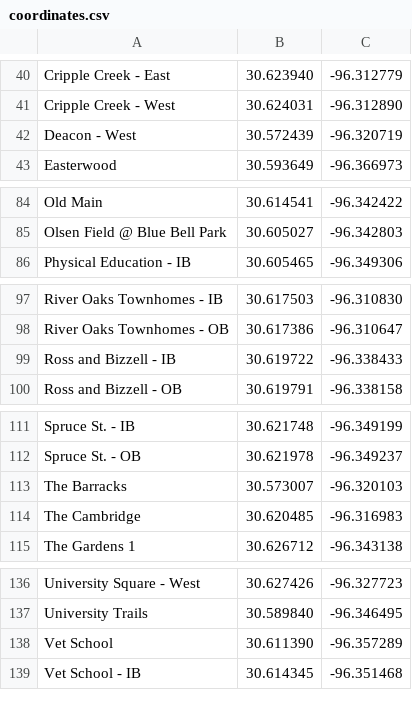
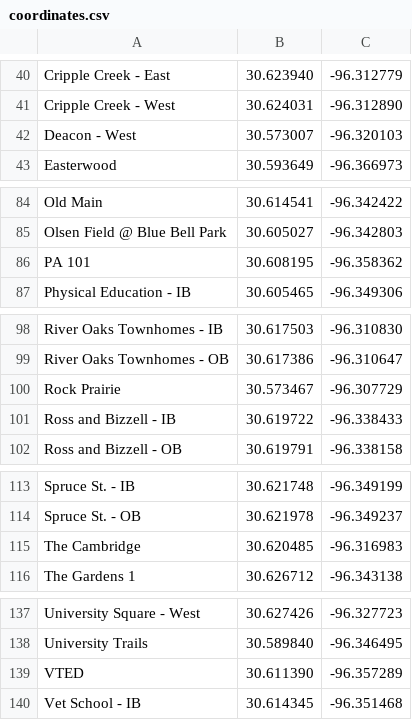
Before and after one commit to danabreo/aggiemaps, a CSV file: coordinates.csv, drawn as a sheet; only a part is shown, gaps mark what is left out.

Commit message:
Update coordinates.csv

```diff
--- a/coordinates.csv
+++ b/coordinates.csv
@@ -41,3 +41,3 @@ Cripple Creek - East,30.623940,-96.312779
 Cripple Creek - West,30.624031,-96.312890
-Deacon - West,30.572439,-96.320719
+Deacon - West,30.573007,-96.320103
 Easterwood,30.593649,-96.366973
@@ -85,2 +85,3 @@ Old Main,30.614541,-96.342422
 Olsen Field @ Blue Bell Park,30.605027,-96.342803
+PA 101,30.608195,-96.358362
 Physical Education - IB,30.605465,-96.349306
@@ -98,2 +99,3 @@ River Oaks Townhomes - IB,30.617503,-96.310830
 River Oaks Townhomes - OB,30.617386,-96.310647
+Rock Prairie,30.573467,-96.307729
 Ross and Bizzell - IB,30.619722,-96.338433
@@ -112,3 +114,2 @@ Spruce St. - IB,30.621748,-96.349199
 Spruce St. - OB,30.621978,-96.349237
-The Barracks,30.573007,-96.320103
 The Cambridge,30.620485,-96.316983
@@ -137,3 +138,3 @@ University Square - West,30.627426,-96.327723
 University Trails,30.589840,-96.346495
-Vet School,30.611390,-96.357289
+VTED,30.611390,-96.357289
 Vet School - IB,30.614345,-96.351468
```
